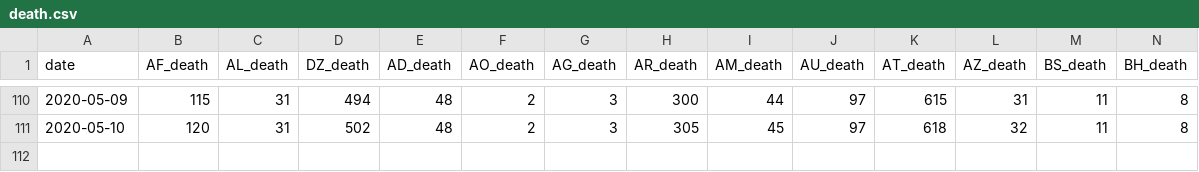
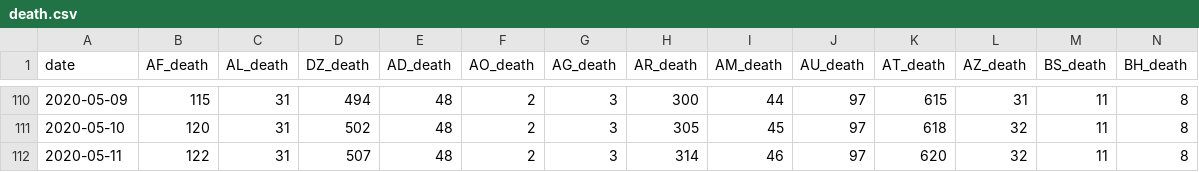
Before and after one commit to alanalien/covid_19_circumstantial_evidences, a CSV file: data/death.csv, drawn as a sheet; only a part is shown, gaps mark what is left out; rows hold the shown columns only; the diff names each change by its address in the sheet, - before the commit and + after, or states it on an @@ line.

```diff
--- a/data/death.csv
+++ b/data/death.csv
+row 112: 2020-05-11 | 122 | 31 | 507 | 48 | 2 | 3 | 314 | 46 | 97 | 620 | 32 | 11 | 8
```
Also changed, not shown: data/box_office.csv, data/confirmed.csv, 11 other files.
